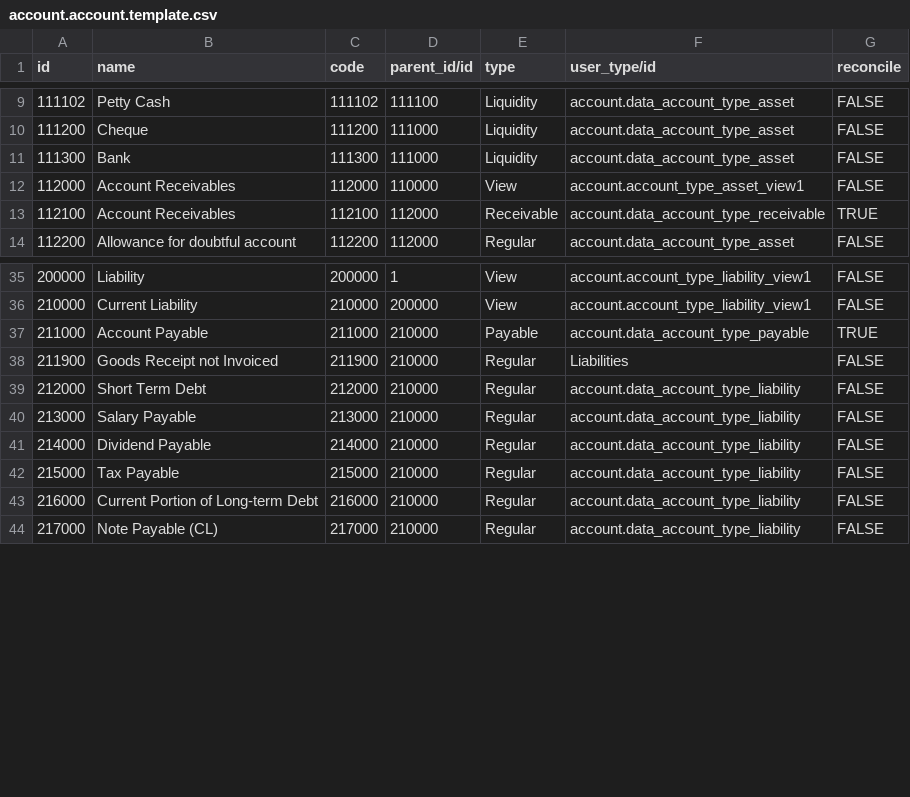
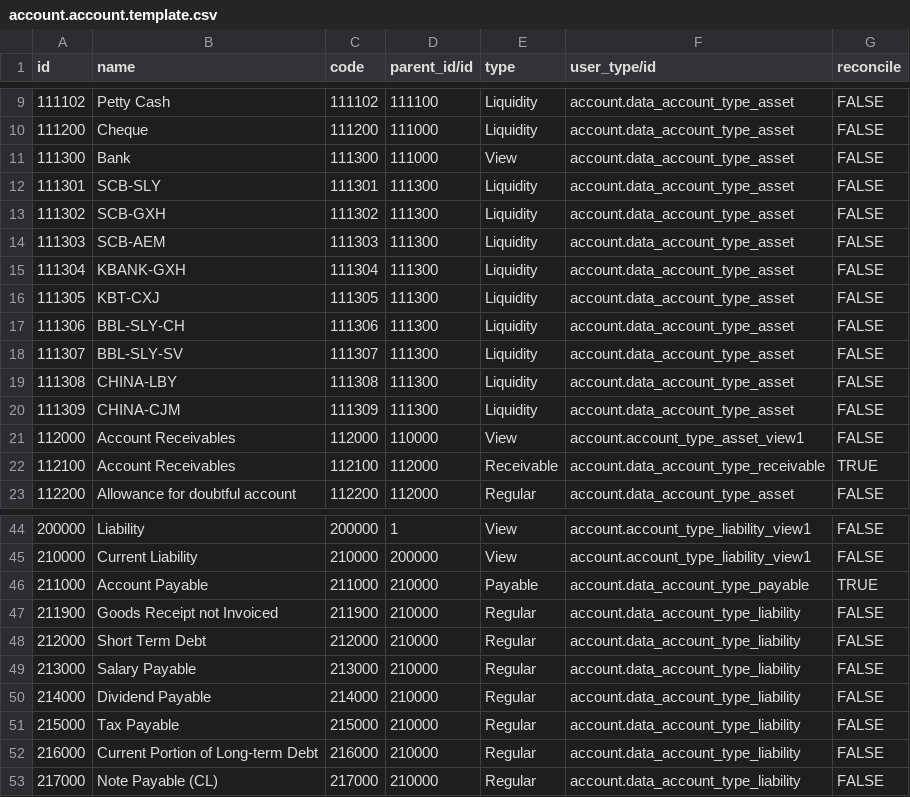
Before and after one commit to SaraiOsorio/fofo, a CSV file: fofo_account_import/data/account.account.template.csv, drawn as a sheet; only a part is shown, gaps mark what is left out.

Commit message:
[fofo_account_import]http://128.199.123.133/issues/3108 - Data #3108

```diff
--- a/fofo_account_import/data/account.account.template.csv
+++ b/fofo_account_import/data/account.account.template.csv
@@ -10,3 +10,12 @@ id,name,code,parent_id/id,type,user_type/id,reconcile
 111200,Cheque,111200,111000,Liquidity,account.data_account_type_asset,FALSE
-111300,Bank,111300,111000,Liquidity,account.data_account_type_asset,FALSE
+111300,Bank,111300,111000,View,account.data_account_type_asset,FALSE
+111301,SCB-SLY,111301,111300,Liquidity,account.data_account_type_asset,FALSE
+111302,SCB-GXH,111302,111300,Liquidity,account.data_account_type_asset,FALSE
+111303,SCB-AEM,111303,111300,Liquidity,account.data_account_type_asset,FALSE
+111304,KBANK-GXH,111304,111300,Liquidity,account.data_account_type_asset,FALSE
+111305,KBT-CXJ,111305,111300,Liquidity,account.data_account_type_asset,FALSE
+111306,BBL-SLY-CH,111306,111300,Liquidity,account.data_account_type_asset,FALSE
+111307,BBL-SLY-SV,111307,111300,Liquidity,account.data_account_type_asset,FALSE
+111308,CHINA-LBY,111308,111300,Liquidity,account.data_account_type_asset,FALSE
+111309,CHINA-CJM,111309,111300,Liquidity,account.data_account_type_asset,FALSE
 112000,Account Receivables,112000,110000,View,account.account_type_asset_view1,FALSE
@@ -37,3 +46,3 @@ id,name,code,parent_id/id,type,user_type/id,reconcile
 211000,Account Payable,211000,210000,Payable,account.data_account_type_payable,TRUE
-211900,Goods Receipt not Invoiced,211900,210000,Regular,Liabilities,FALSE
+211900,Goods Receipt not Invoiced,211900,210000,Regular,account.data_account_type_liability,FALSE
 212000,Short Term Debt,212000,210000,Regular,account.data_account_type_liability,FALSE
```
Also changed, not shown: 1 other file.
